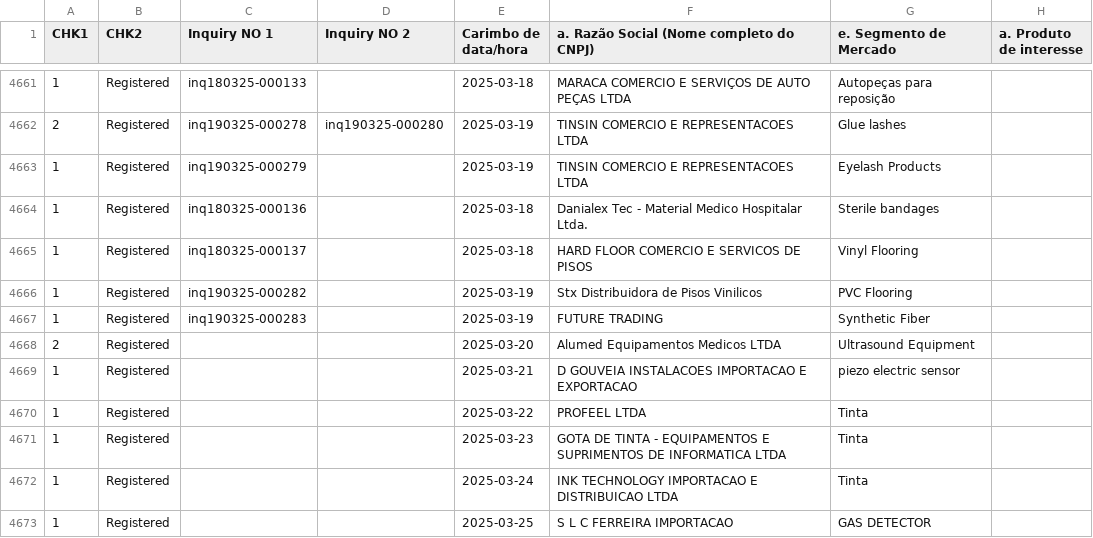
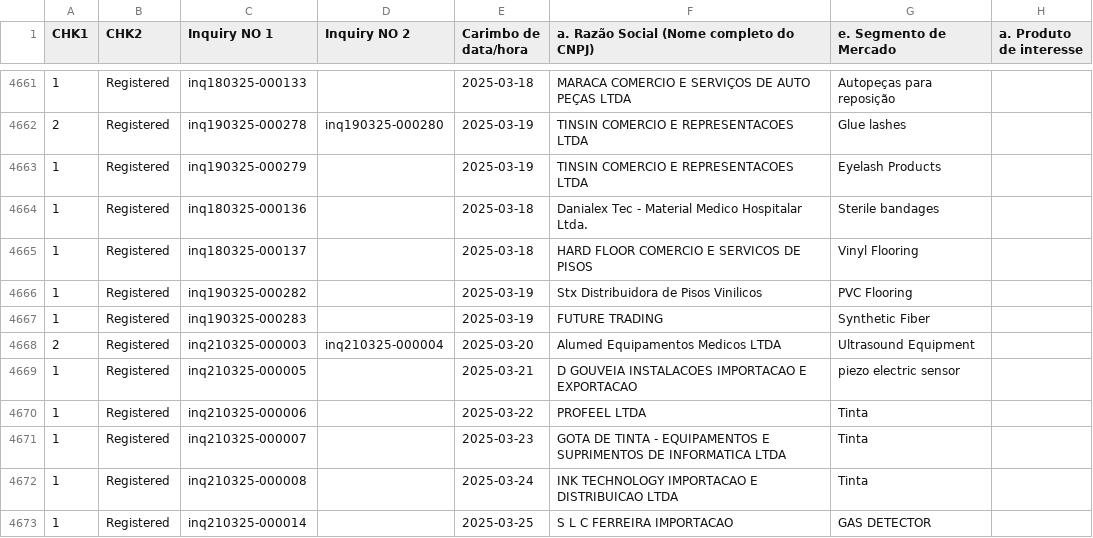
Before and after one commit to camilajkim/byp, a CSV file: TEST DB.csv, drawn as a sheet; only a part is shown, gaps mark what is left out; the diff names each change by its address in the sheet, - before the commit and + after, or states it on an @@ line.

Commit message:
Add files via upload

```diff
--- a/TEST DB.csv
+++ b/TEST DB.csv
-C4668 (Inquiry NO 1): (empty)
+C4668 (Inquiry NO 1): inq210325-000003
-D4668 (Inquiry NO 2): (empty)
+D4668 (Inquiry NO 2): inq210325-000004
-C4669 (Inquiry NO 1): (empty)
+C4669 (Inquiry NO 1): inq210325-000005
-C4670 (Inquiry NO 1): (empty)
+C4670 (Inquiry NO 1): inq210325-000006
-C4671 (Inquiry NO 1): (empty)
+C4671 (Inquiry NO 1): inq210325-000007
-C4672 (Inquiry NO 1): (empty)
+C4672 (Inquiry NO 1): inq210325-000008
-C4673 (Inquiry NO 1): (empty)
+C4673 (Inquiry NO 1): inq210325-000014
```
